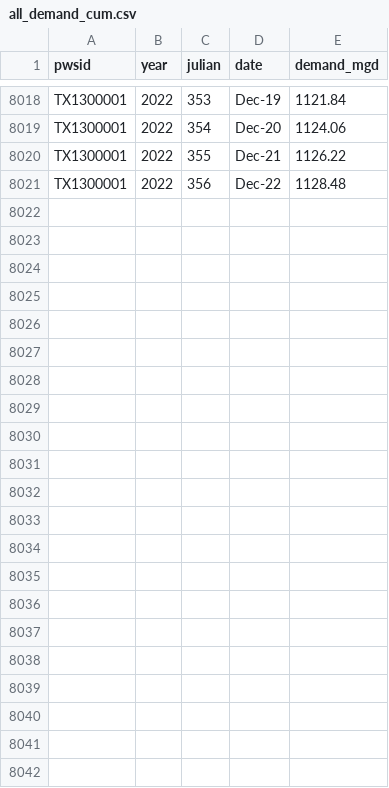
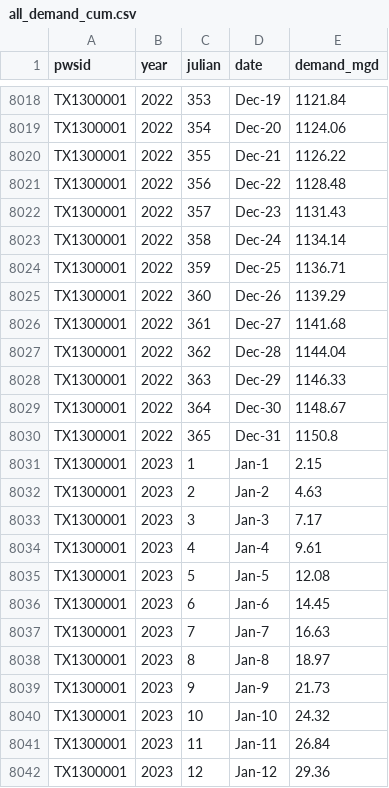
Before and after one commit to BoerneIoW/Boerne-Dashboard, a CSV file: boerne-water-supply/data/demand/all_demand_cum.csv, drawn as a sheet; only a part is shown, gaps mark what is left out.

```diff
--- a/boerne-water-supply/data/demand/all_demand_cum.csv
+++ b/boerne-water-supply/data/demand/all_demand_cum.csv
@@ -8021 +8021,22 @@
 "TX1300001",2022,356,"Dec-22",1128.48
+"TX1300001",2022,357,"Dec-23",1131.43
+"TX1300001",2022,358,"Dec-24",1134.14
+"TX1300001",2022,359,"Dec-25",1136.71
+"TX1300001",2022,360,"Dec-26",1139.29
+"TX1300001",2022,361,"Dec-27",1141.68
+"TX1300001",2022,362,"Dec-28",1144.04
+"TX1300001",2022,363,"Dec-29",1146.33
+"TX1300001",2022,364,"Dec-30",1148.67
+"TX1300001",2022,365,"Dec-31",1150.8
+"TX1300001",2023,1,"Jan-1",2.15
+"TX1300001",2023,2,"Jan-2",4.63
+"TX1300001",2023,3,"Jan-3",7.17
+"TX1300001",2023,4,"Jan-4",9.61
+"TX1300001",2023,5,"Jan-5",12.08
+"TX1300001",2023,6,"Jan-6",14.45
+"TX1300001",2023,7,"Jan-7",16.63
+"TX1300001",2023,8,"Jan-8",18.97
+"TX1300001",2023,9,"Jan-9",21.73
+"TX1300001",2023,10,"Jan-10",24.32
+"TX1300001",2023,11,"Jan-11",26.84
+"TX1300001",2023,12,"Jan-12",29.36
```
Also changed, not shown: boerne-water-supply/data/demand/all_reclaimed_percent_of_total.csv, boerne-water-supply/data/demand/all_reclaimed_water.csv, 9 other files.
